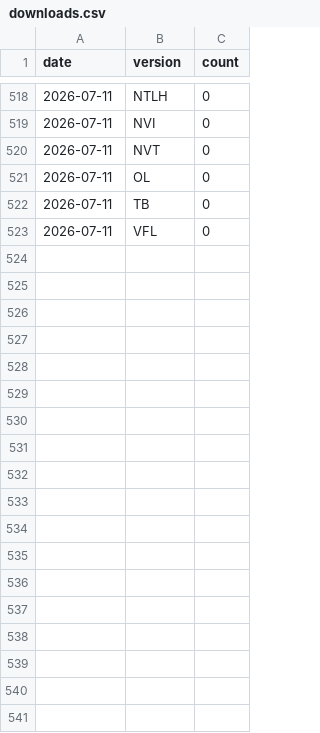
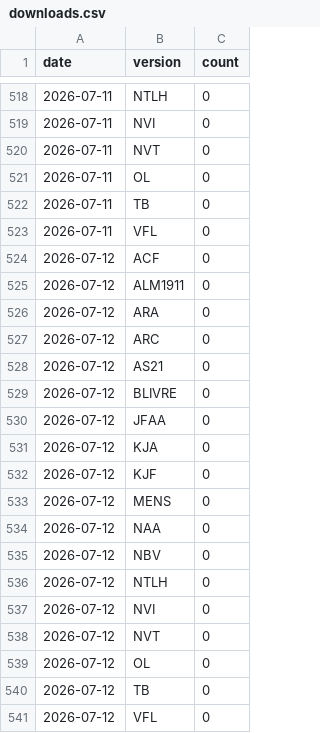
Before and after one commit to recifra/biblias, a CSV file: data/stats/downloads.csv, drawn as a sheet; only a part is shown, gaps mark what is left out; the diff names each change by its address in the sheet, - before the commit and + after, or states it on an @@ line.

```diff
--- a/data/stats/downloads.csv
+++ b/data/stats/downloads.csv
+row 524: 2026-07-12 | ACF | 0
+row 525: 2026-07-12 | ALM1911 | 0
+row 526: 2026-07-12 | ARA | 0
+row 527: 2026-07-12 | ARC | 0
+row 528: 2026-07-12 | AS21 | 0
+row 529: 2026-07-12 | BLIVRE | 0
+row 530: 2026-07-12 | JFAA | 0
+row 531: 2026-07-12 | KJA | 0
+row 532: 2026-07-12 | KJF | 0
+row 533: 2026-07-12 | MENS | 0
+row 534: 2026-07-12 | NAA | 0
+row 535: 2026-07-12 | NBV | 0
+row 536: 2026-07-12 | NTLH | 0
+row 537: 2026-07-12 | NVI | 0
+row 538: 2026-07-12 | NVT | 0
+row 539: 2026-07-12 | OL | 0
+row 540: 2026-07-12 | TB | 0
+row 541: 2026-07-12 | VFL | 0
```
Also changed, not shown: 1 other file.
